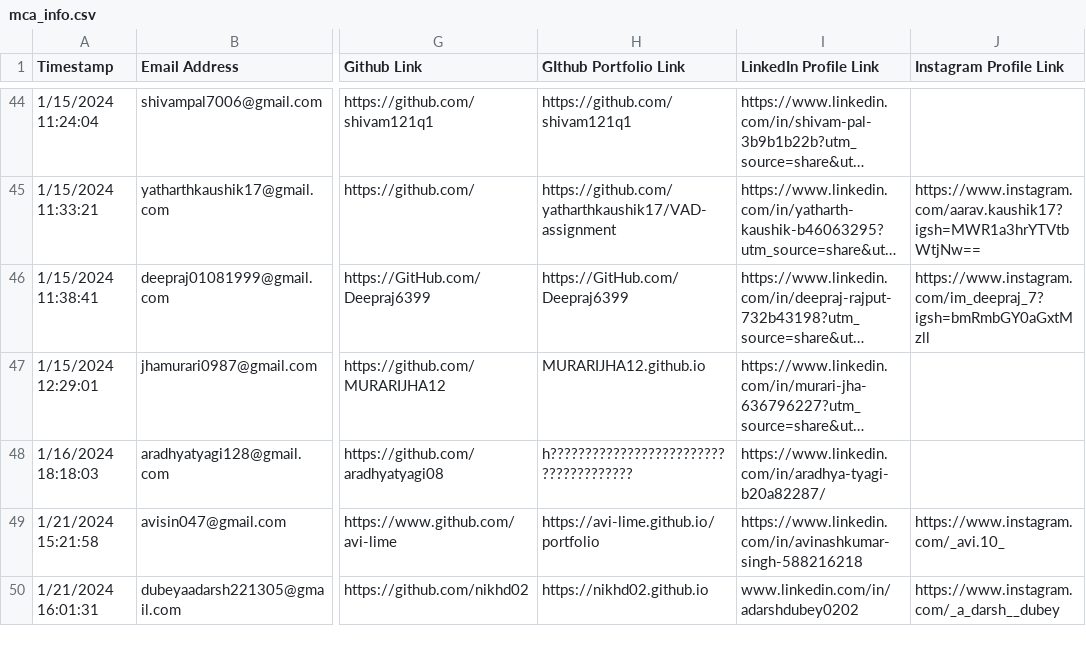
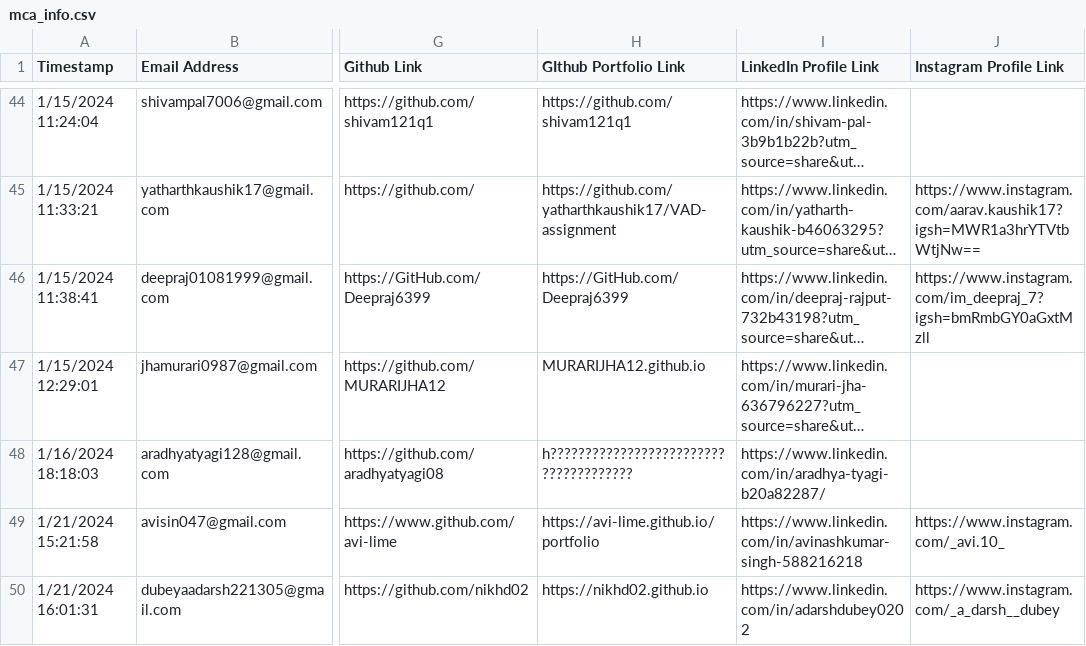
Before and after one commit to avi-lime/avi-lime.github.io, a CSV file: mca_sec_b/mca_info.csv, drawn as a sheet; only a part is shown, gaps mark what is left out; long unchanged cells end in …; the diff names each change by its address in the sheet, - before the commit and + after, or states it on an @@ line.

```diff
--- a/mca_sec_b/mca_info.csv
+++ b/mca_sec_b/mca_info.csv
-I50 (LinkedIn Profile Link): www.linkedin.com/in/adarshdubey0202
+I50 (LinkedIn Profile Link): https://www.linkedin.com/in/adarshdubey0202
```
Also changed, not shown: 3 other files.
